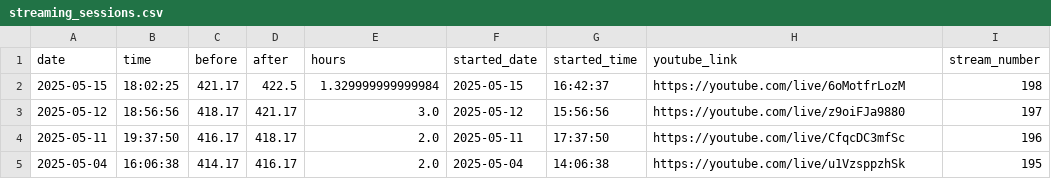
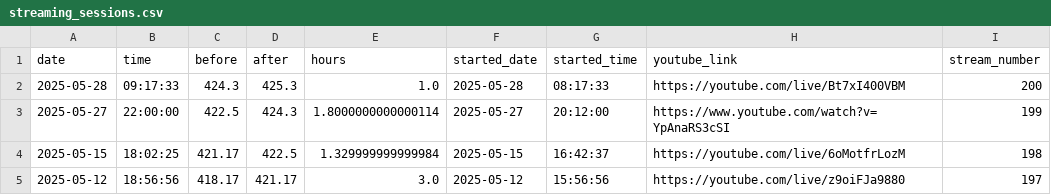
Before and after one commit to BriceChivu/Mandarin-progression, a CSV file: streaming_sessions.csv, drawn as a sheet; only a part is shown; the shorter side is filled out with more unchanged rows.

```diff
--- a/streaming_sessions.csv
+++ b/streaming_sessions.csv
@@ -1,2 +1,4 @@
 date,time,before,after,hours,started_date,started_time,youtube_link,stream_number
+2025-05-28,09:17:33,424.3,425.3,1.0,2025-05-28,08:17:33,https://youtube.com/live/Bt7xI400VBM,200
+2025-05-27,22:00:00,422.5,424.3,1.8000000000000114,2025-05-27,20:12:00,https://www.youtube.com/watch?v=YpAnaRS3cSI,199
 2025-05-15,18:02:25,421.17,422.5,1.329999999999984,2025-05-15,16:42:37,https://youtube.com/live/6oMotfrLozM,198
```
Also changed, not shown: daily_summary.csv, 8 other files.
